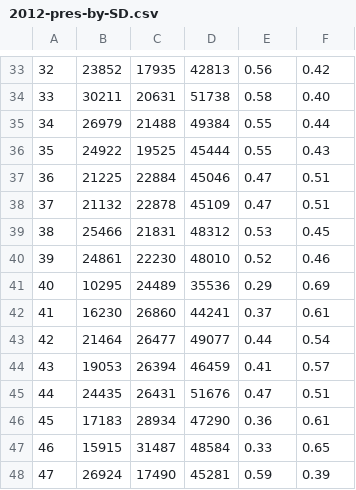
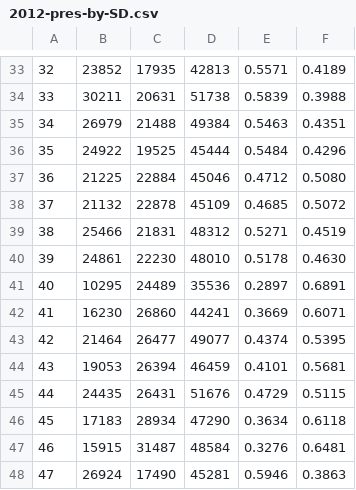
Before and after one commit to MinnPost/minnpost-districts-to-watch-2016, a CSV file: data/2012-pres-by-SD.csv, drawn as a sheet; only a part is shown, gaps mark what is left out; the diff covers the shown part only; the diff names each change by its address in the sheet, - before the commit and + after, or states it on an @@ line.

```diff
--- a/data/2012-pres-by-SD.csv
+++ b/data/2012-pres-by-SD.csv
-E33: 0.56
+E33: 0.5571
-F33: 0.42
+F33: 0.4189
-E34: 0.58
+E34: 0.5839
-F34: 0.40
+F34: 0.3988
-E35: 0.55
+E35: 0.5463
-F35: 0.44
+F35: 0.4351
-E36: 0.55
+E36: 0.5484
-F36: 0.43
+F36: 0.4296
-E37: 0.47
+E37: 0.4712
-F37: 0.51
+F37: 0.5080
-E38: 0.47
+E38: 0.4685
-F38: 0.51
+F38: 0.5072
-E39: 0.53
+E39: 0.5271
-F39: 0.45
+F39: 0.4519
-E40: 0.52
+E40: 0.5178
-F40: 0.46
+F40: 0.4630
-E41: 0.29
+E41: 0.2897
-F41: 0.69
+F41: 0.6891
-E42: 0.37
+E42: 0.3669
-F42: 0.61
+F42: 0.6071
-E43: 0.44
+E43: 0.4374
-F43: 0.54
+F43: 0.5395
-E44: 0.41
+E44: 0.4101
-F44: 0.57
+F44: 0.5681
-E45: 0.47
+E45: 0.4729
-F45: 0.51
+F45: 0.5115
-E46: 0.36
+E46: 0.3634
-F46: 0.61
+F46: 0.6118
-E47: 0.33
+E47: 0.3276
-F47: 0.65
+F47: 0.6481
-E48: 0.59
+E48: 0.5946
-F48: 0.39
+F48: 0.3863
```
Also changed, not shown: 1 added row, 1 removed row and 102 edited cells elsewhere in this file, data/2012-pres-by-HD.csv, 1 other file.
